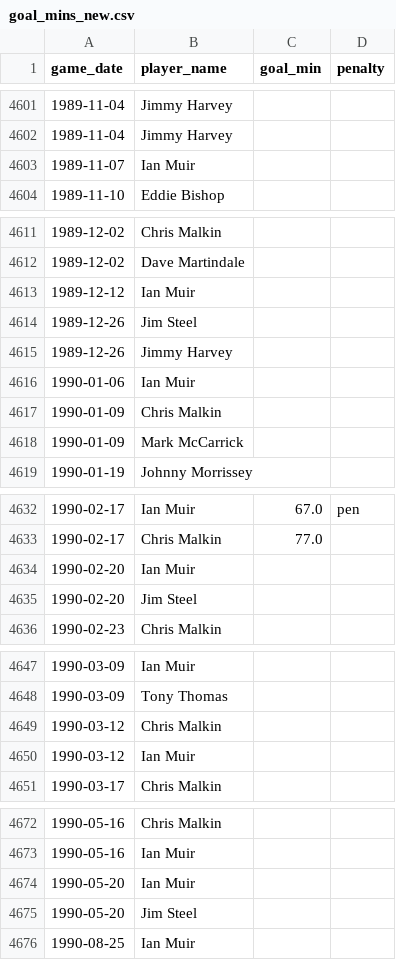
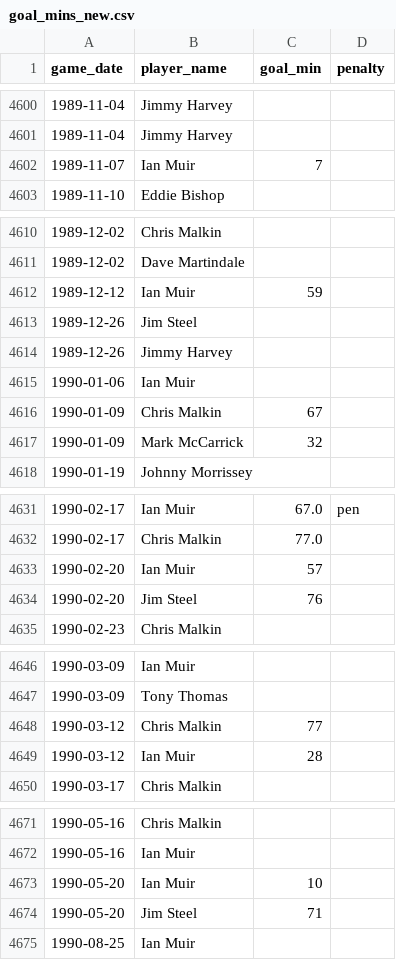
Before and after one commit to petebrown/complete-record, a CSV file: seasons/manual/goal_mins_new.csv, drawn as a sheet; only a part is shown, gaps mark what is left out; the diff covers the shown part only.

Commit message:
added leyland daf goal mins

```diff
--- a/seasons/manual/goal_mins_new.csv
+++ b/seasons/manual/goal_mins_new.csv
@@ -4602,3 +4601,3 @@ game_date,player_name,goal_min,penalty
 1989-11-04,Jimmy Harvey,,
-1989-11-07,Ian Muir,,
+1989-11-07,Ian Muir,7,
 1989-11-10,Eddie Bishop,,
@@ -4612,3 +4611,3 @@ game_date,player_name,goal_min,penalty
 1989-12-02,Dave Martindale,,
-1989-12-12,Ian Muir,,
+1989-12-12,Ian Muir,59,
 1989-12-26,Jim Steel,,
@@ -4616,4 +4615,4 @@ game_date,player_name,goal_min,penalty
 1990-01-06,Ian Muir,,
-1990-01-09,Chris Malkin,,
-1990-01-09,Mark McCarrick,,
+1990-01-09,Chris Malkin,67,
+1990-01-09,Mark McCarrick,32,
 1990-01-19,Johnny Morrissey,,
@@ -4633,4 +4632,4 @@ game_date,player_name,goal_min,penalty
 1990-02-17,Chris Malkin,77.0,
-1990-02-20,Ian Muir,,
-1990-02-20,Jim Steel,,
+1990-02-20,Ian Muir,57,
+1990-02-20,Jim Steel,76,
 1990-02-23,Chris Malkin,,
@@ -4648,4 +4647,4 @@ game_date,player_name,goal_min,penalty
 1990-03-09,Tony Thomas,,
-1990-03-12,Chris Malkin,,
-1990-03-12,Ian Muir,,
+1990-03-12,Chris Malkin,77,
+1990-03-12,Ian Muir,28,
 1990-03-17,Chris Malkin,,
@@ -4673,4 +4672,4 @@ game_date,player_name,goal_min,penalty
 1990-05-16,Ian Muir,,
-1990-05-20,Ian Muir,,
-1990-05-20,Jim Steel,,
+1990-05-20,Ian Muir,10,
+1990-05-20,Jim Steel,71,
 1990-08-25,Ian Muir,,
```
Also changed, not shown: 1 moved row and 1 edited cell elsewhere in this file.
